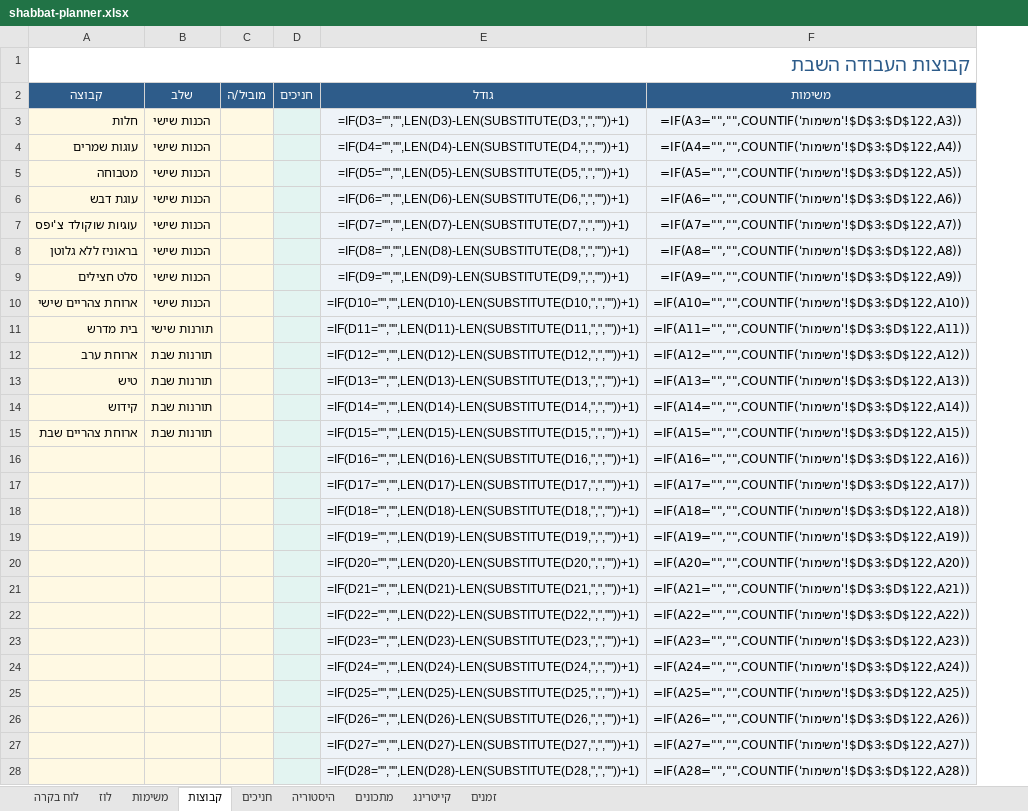
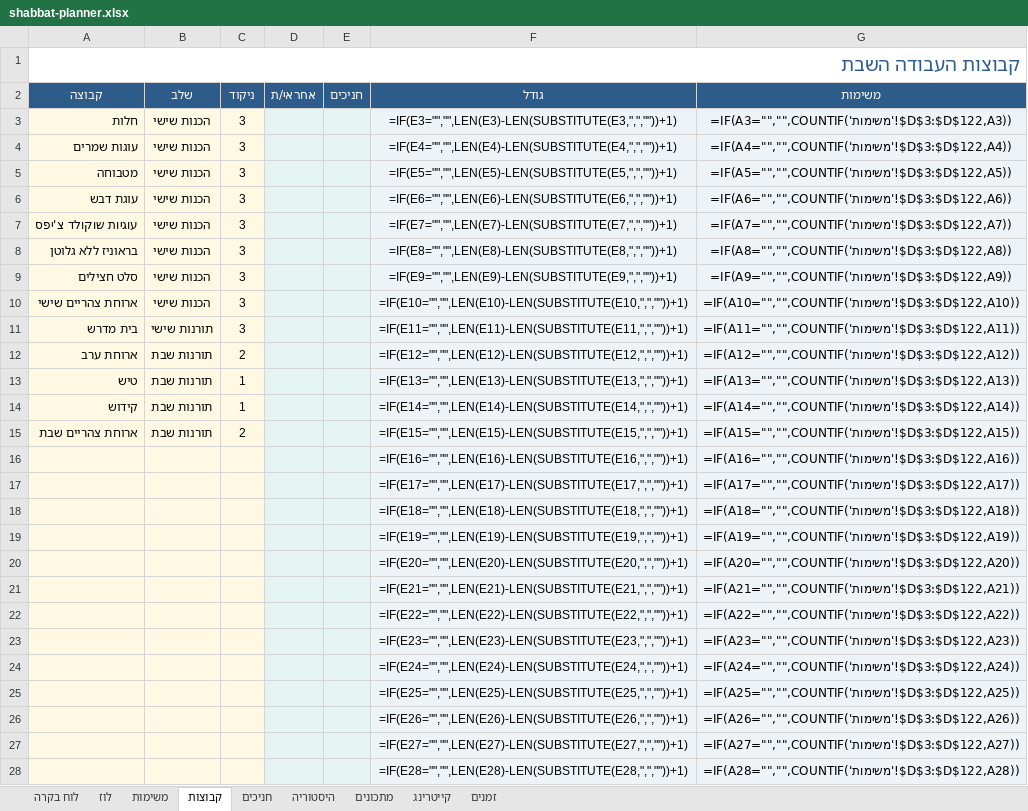
Before and after one commit to urishav464/Ein-Prat-work, an Excel workbook: shabbat-planner.xlsx, sheet קבוצות, drawn as a sheet; only a part is shown; values as stored, in another font and other column widths than the file's, no borders; formulas without a stored value are shown as written; removed rows and columns are numbered as before the commit, all else as after; the diff covers the shown part only; the diff names each change by its address in the sheet, - before the commit and + after, or states it on an @@ line.

```diff
--- a/shabbat-planner.xlsx (sheet קבוצות)
+++ b/shabbat-planner.xlsx (sheet קבוצות)
-column C (מוביל/ה), empty
+column C (ניקוד), rows 3-15: 3 | 3 | 3 | 3 | 3 | 3 | 3 | 3 | 3 | 2 | 1 | 1 | 2
+column D (אחראי/ת), empty
-F3 (גודל): =IF(D3="","",LEN(D3)-LEN(SUBSTITUTE(D3,",",""))+1)
+F3 (גודל): =IF(E3="","",LEN(E3)-LEN(SUBSTITUTE(E3,",",""))+1)
-F4 (גודל): =IF(D4="","",LEN(D4)-LEN(SUBSTITUTE(D4,",",""))+1)
+F4 (גודל): =IF(E4="","",LEN(E4)-LEN(SUBSTITUTE(E4,",",""))+1)
-F5 (גודל): =IF(D5="","",LEN(D5)-LEN(SUBSTITUTE(D5,",",""))+1)
+F5 (גודל): =IF(E5="","",LEN(E5)-LEN(SUBSTITUTE(E5,",",""))+1)
-F6 (גודל): =IF(D6="","",LEN(D6)-LEN(SUBSTITUTE(D6,",",""))+1)
+F6 (גודל): =IF(E6="","",LEN(E6)-LEN(SUBSTITUTE(E6,",",""))+1)
-F7 (גודל): =IF(D7="","",LEN(D7)-LEN(SUBSTITUTE(D7,",",""))+1)
+F7 (גודל): =IF(E7="","",LEN(E7)-LEN(SUBSTITUTE(E7,",",""))+1)
-F8 (גודל): =IF(D8="","",LEN(D8)-LEN(SUBSTITUTE(D8,",",""))+1)
+F8 (גודל): =IF(E8="","",LEN(E8)-LEN(SUBSTITUTE(E8,",",""))+1)
-F9 (גודל): =IF(D9="","",LEN(D9)-LEN(SUBSTITUTE(D9,",",""))+1)
+F9 (גודל): =IF(E9="","",LEN(E9)-LEN(SUBSTITUTE(E9,",",""))+1)
-F10 (גודל): =IF(D10="","",LEN(D10)-LEN(SUBSTITUTE(D10,",",""))+1)
+F10 (גודל): =IF(E10="","",LEN(E10)-LEN(SUBSTITUTE(E10,",",""))+1)
-F11 (גודל): =IF(D11="","",LEN(D11)-LEN(SUBSTITUTE(D11,",",""))+1)
+F11 (גודל): =IF(E11="","",LEN(E11)-LEN(SUBSTITUTE(E11,",",""))+1)
-F12 (גודל): =IF(D12="","",LEN(D12)-LEN(SUBSTITUTE(D12,",",""))+1)
+F12 (גודל): =IF(E12="","",LEN(E12)-LEN(SUBSTITUTE(E12,",",""))+1)
-F13 (גודל): =IF(D13="","",LEN(D13)-LEN(SUBSTITUTE(D13,",",""))+1)
+F13 (גודל): =IF(E13="","",LEN(E13)-LEN(SUBSTITUTE(E13,",",""))+1)
-F14 (גודל): =IF(D14="","",LEN(D14)-LEN(SUBSTITUTE(D14,",",""))+1)
+F14 (גודל): =IF(E14="","",LEN(E14)-LEN(SUBSTITUTE(E14,",",""))+1)
-F15 (גודל): =IF(D15="","",LEN(D15)-LEN(SUBSTITUTE(D15,",",""))+1)
+F15 (גודל): =IF(E15="","",LEN(E15)-LEN(SUBSTITUTE(E15,",",""))+1)
-F16 (גודל): =IF(D16="","",LEN(D16)-LEN(SUBSTITUTE(D16,",",""))+1)
+F16 (גודל): =IF(E16="","",LEN(E16)-LEN(SUBSTITUTE(E16,",",""))+1)
-F17 (גודל): =IF(D17="","",LEN(D17)-LEN(SUBSTITUTE(D17,",",""))+1)
+F17 (גודל): =IF(E17="","",LEN(E17)-LEN(SUBSTITUTE(E17,",",""))+1)
-F18 (גודל): =IF(D18="","",LEN(D18)-LEN(SUBSTITUTE(D18,",",""))+1)
+F18 (גודל): =IF(E18="","",LEN(E18)-LEN(SUBSTITUTE(E18,",",""))+1)
-F19 (גודל): =IF(D19="","",LEN(D19)-LEN(SUBSTITUTE(D19,",",""))+1)
+F19 (גודל): =IF(E19="","",LEN(E19)-LEN(SUBSTITUTE(E19,",",""))+1)
-F20 (גודל): =IF(D20="","",LEN(D20)-LEN(SUBSTITUTE(D20,",",""))+1)
+F20 (גודל): =IF(E20="","",LEN(E20)-LEN(SUBSTITUTE(E20,",",""))+1)
-F21 (גודל): =IF(D21="","",LEN(D21)-LEN(SUBSTITUTE(D21,",",""))+1)
+F21 (גודל): =IF(E21="","",LEN(E21)-LEN(SUBSTITUTE(E21,",",""))+1)
-F22 (גודל): =IF(D22="","",LEN(D22)-LEN(SUBSTITUTE(D22,",",""))+1)
+F22 (גודל): =IF(E22="","",LEN(E22)-LEN(SUBSTITUTE(E22,",",""))+1)
-F23 (גודל): =IF(D23="","",LEN(D23)-LEN(SUBSTITUTE(D23,",",""))+1)
+F23 (גודל): =IF(E23="","",LEN(E23)-LEN(SUBSTITUTE(E23,",",""))+1)
-F24 (גודל): =IF(D24="","",LEN(D24)-LEN(SUBSTITUTE(D24,",",""))+1)
+F24 (גודל): =IF(E24="","",LEN(E24)-LEN(SUBSTITUTE(E24,",",""))+1)
-F25 (גודל): =IF(D25="","",LEN(D25)-LEN(SUBSTITUTE(D25,",",""))+1)
+F25 (גודל): =IF(E25="","",LEN(E25)-LEN(SUBSTITUTE(E25,",",""))+1)
-F26 (גודל): =IF(D26="","",LEN(D26)-LEN(SUBSTITUTE(D26,",",""))+1)
+F26 (גודל): =IF(E26="","",LEN(E26)-LEN(SUBSTITUTE(E26,",",""))+1)
-F27 (גודל): =IF(D27="","",LEN(D27)-LEN(SUBSTITUTE(D27,",",""))+1)
+F27 (גודל): =IF(E27="","",LEN(E27)-LEN(SUBSTITUTE(E27,",",""))+1)
-F28 (גודל): =IF(D28="","",LEN(D28)-LEN(SUBSTITUTE(D28,",",""))+1)
+F28 (גודל): =IF(E28="","",LEN(E28)-LEN(SUBSTITUTE(E28,",",""))+1)
```
Also changed, not shown: 5 edited cells elsewhere in this sheet, sheet היסטוריה, sheet חניכים, sheet לוז, sheet לוח בקרה, sheet משימות, shabbatot/2026-09-18.xlsx, 39 other files.
